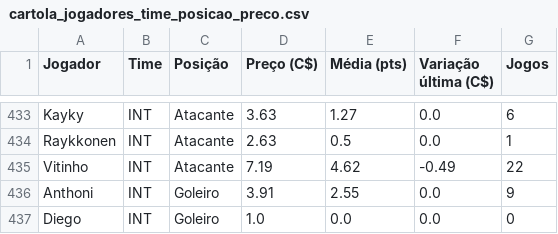
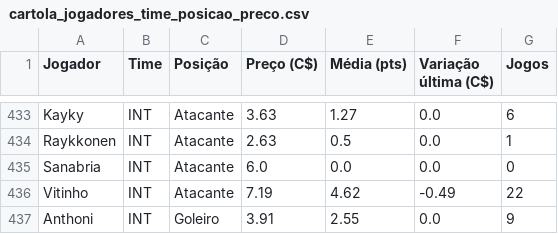
Before and after one commit to renatovarges/Live-TCC-Projeto-FInal, a CSV file: cartola_jogadores_time_posicao_preco.csv, drawn as a sheet; only a part is shown, gaps mark what is left out; the shorter side is filled out with more unchanged rows; the diff names each change by its address in the sheet, - before the commit and + after, or states it on an @@ line.

```diff
--- a/cartola_jogadores_time_posicao_preco.csv
+++ b/cartola_jogadores_time_posicao_preco.csv
+row 435: Sanabria | INT | Atacante | 6.0 | 0.0 | 0.0 | 0
```
